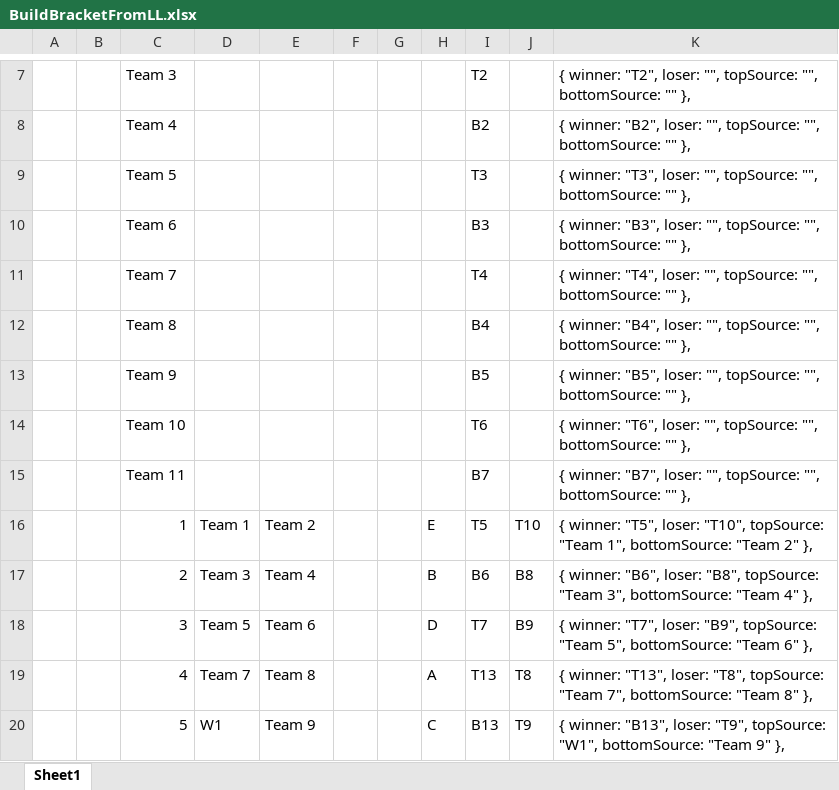
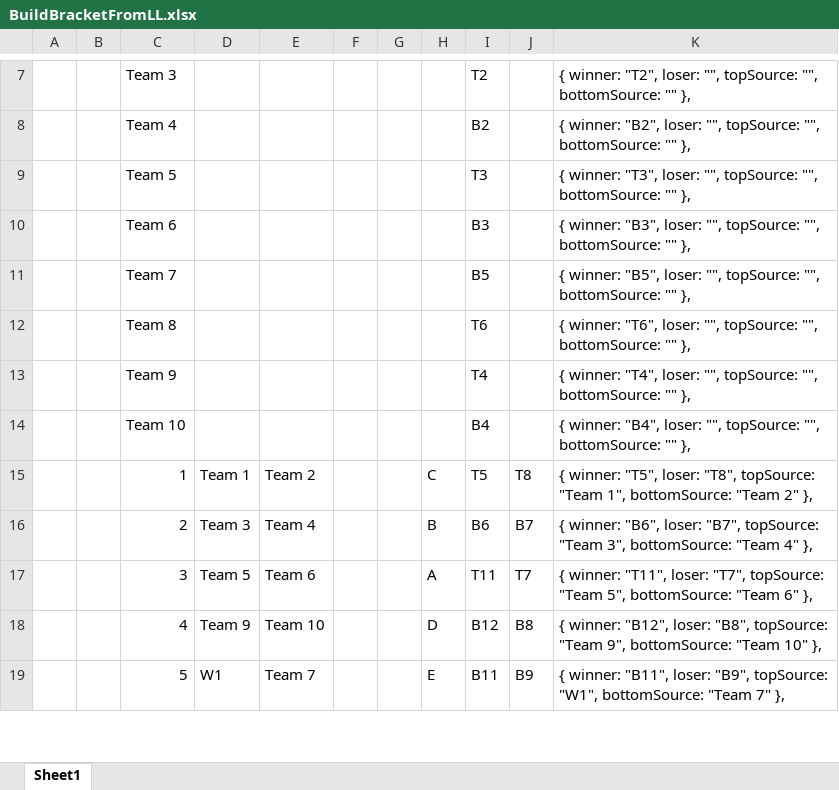
Before and after one commit to rlittletht/bracketbuilder, an Excel workbook: agave/BuildBracketFromLL.xlsx, sheet Sheet1, drawn as a sheet; only a part is shown, gaps mark what is left out; values as stored, in another font and other column widths than the file's, no borders; table styles not drawn; removed rows and columns are numbered as before the commit, all else as after; the diff covers the shown part only; the diff names each change by its address in the sheet, - before the commit and + after, or states it on an @@ line.

Commit message:
cosmetic chagnes and fix 10 team bracket

```diff
--- a/agave/BuildBracketFromLL.xlsx (sheet Sheet1)
+++ b/agave/BuildBracketFromLL.xlsx (sheet Sheet1)
-I11: T4
+I11: B5
-K11: { winner: "T4", loser: "",…
+K11: { winner: "B5", loser: "",…
-I12: B4
+I12: T6
-K12: { winner: "B4", loser: "",…
+K12: { winner: "T6", loser: "",…
-I13: B5
+I13: T4
-K13: { winner: "B5", loser: "",…
+K13: { winner: "T4", loser: "",…
-I14: T6
+I14: B4
-K14: { winner: "T6", loser: "",…
+K14: { winner: "B4", loser: "",…
-row 15:  |  | Team 11 |  |  |  |  |  | B7 |  | { winner: "B7", loser: "", topSource: "", bottomSource: "" },
-H15: E
+H15: C
-J15: T10
+J15: T8
-K15: …"T5", loser: "T10", topSource: "Team…
+K15: …"T5", loser: "T8", topSource: "Team…
-J16: B8
+J16: B7
-K16: …"B6", loser: "B8", topSource: "Team…
+K16: …"B6", loser: "B7", topSource: "Team…
-H17: D
+H17: A
-I17: T7
+I17: T11
-J17: B9
+J17: T7
-K17: { winner: "T7", loser: "B9", topSource: "Team…
+K17: { winner: "T11", loser: "T7", topSource: "Team…
-D18: Team 7
+D18: Team 9
-E18: Team 8
+E18: Team 10
-H18: A
+H18: D
-I18: T13
+I18: B12
-J18: T8
+J18: B8
-K18: { winner: "T13", loser: "T8", topSource: "Team 7", bottomSource: "Team 8" },
+K18: { winner: "B12", loser: "B8", topSource: "Team 9", bottomSource: "Team 10" },
-E19: Team 9
+E19: Team 7
-H19: C
+H19: E
-I19: B13
+I19: B11
-J19: T9
+J19: B9
-K19: { winner: "B13", loser: "T9", topSource: "W1", bottomSource: "Team 9" },
+K19: { winner: "B11", loser: "B9", topSource: "W1", bottomSource: "Team 7" },
```
Also changed, not shown: 102 edited cells elsewhere in this sheet, 8 other files.
